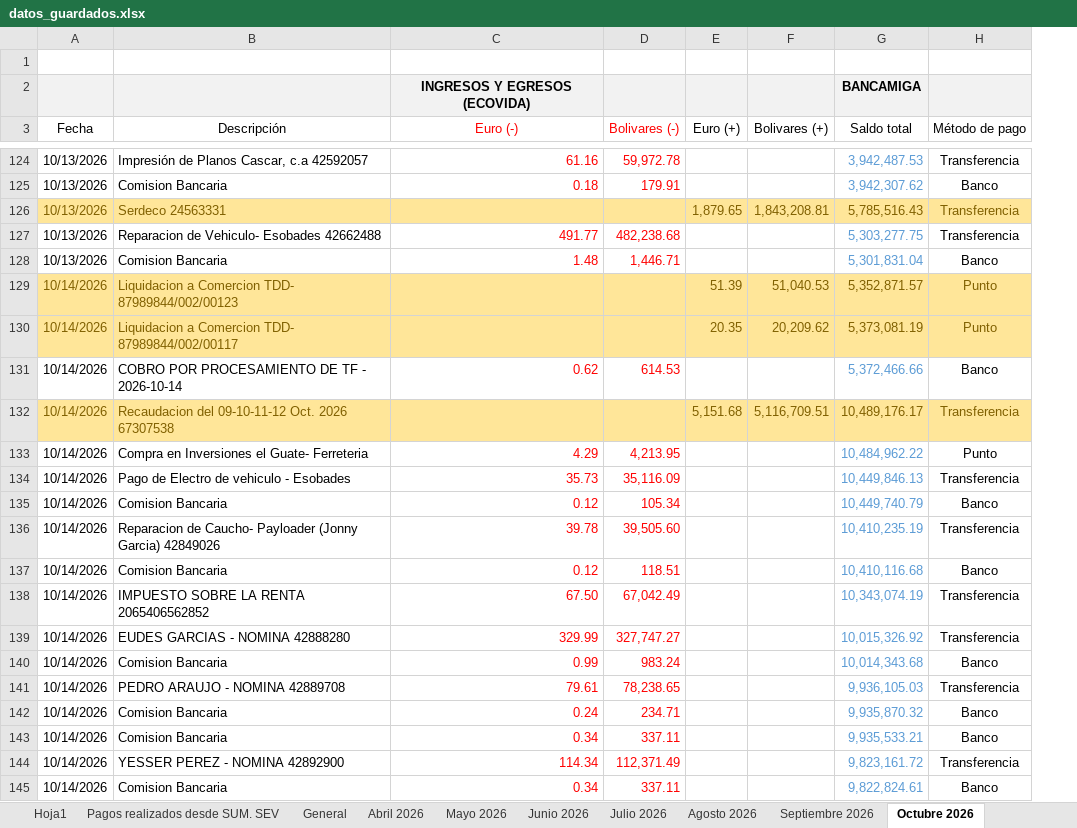
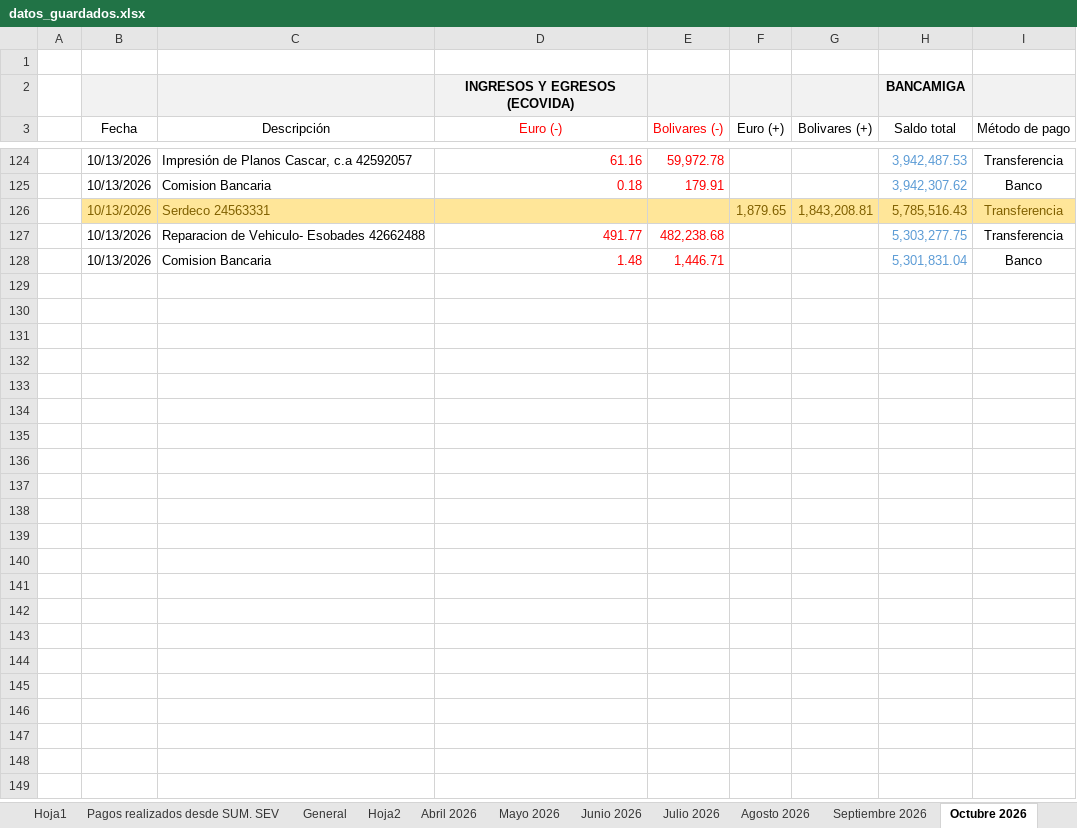
Before and after one commit to Ludert-hub/dashboard-ecovida, an Excel workbook: datos_guardados.xlsx, sheet Octubre 2026, drawn as a sheet; only a part is shown, gaps mark what is left out; values as stored, in another font and other column widths than the file's, no borders; charts and pictures not drawn; removed rows and columns are numbered as before the commit, all else as after; the diff covers the shown part only; the diff names each change by its address in the sheet, - before the commit and + after, or states it on an @@ line.

```diff
--- a/datos_guardados.xlsx (sheet Octubre 2026)
+++ b/datos_guardados.xlsx (sheet Octubre 2026)
+sheet tab: Hoja2
+column A, empty
-row 129: 10/14/2026 | Liquidacion a Comercion TDD- 87989844/002/00123 |  |  | 51.39 | 51,040.53 | 5,352,871.57 | Punto
-row 130: 10/14/2026 | Liquidacion a Comercion TDD- 87989844/002/00117 |  |  | 20.35 | 20,209.62 | 5,373,081.19 | Punto
-row 131: 10/14/2026 | COBRO POR PROCESAMIENTO DE TF - 2026-10-14 | 0.62 | 614.53 |  |  | 5,372,466.66 | Banco
-row 132: 10/14/2026 | Recaudacion del 09-10-11-12 Oct. 2026 67307538 |  |  | 5,151.68 | 5,116,709.51 | 10,489,176.17 | Transferencia
-row 133: 10/14/2026 | Compra en Inversiones el Guate- Ferreteria | 4.29 | 4,213.95 |  |  | 10,484,962.22 | Punto
-row 134: 10/14/2026 | Pago de Electro de vehiculo - Esobades | 35.73 | 35,116.09 |  |  | 10,449,846.13 | Transferencia
-row 135: 10/14/2026 | Comision Bancaria | 0.12 | 105.34 |  |  | 10,449,740.79 | Banco
-row 136: 10/14/2026 | Reparacion de Caucho- Payloader (Jonny Garcia) 42849026 | 39.78 | 39,505.60 |  |  | 10,410,235.19 | Transferencia
-row 137: 10/14/2026 | Comision Bancaria | 0.12 | 118.51 |  |  | 10,410,116.68 | Banco
-row 138: 10/14/2026 | IMPUESTO SOBRE LA RENTA 2065406562852 | 67.50 | 67,042.49 |  |  | 10,343,074.19 | Transferencia
-row 139: 10/14/2026 | EUDES GARCIAS - NOMINA 42888280 | 329.99 | 327,747.27 |  |  | 10,015,326.92 | Transferencia
-row 140: 10/14/2026 | Comision Bancaria | 0.99 | 983.24 |  |  | 10,014,343.68 | Banco
-row 141: 10/14/2026 | PEDRO ARAUJO - NOMINA 42889708 | 79.61 | 78,238.65 |  |  | 9,936,105.03 | Transferencia
-row 142: 10/14/2026 | Comision Bancaria | 0.24 | 234.71 |  |  | 9,935,870.32 | Banco
-row 143: 10/14/2026 | Comision Bancaria | 0.34 | 337.11 |  |  | 9,935,533.21 | Banco
-row 144: 10/14/2026 | YESSER PEREZ - NOMINA 42892900 | 114.34 | 112,371.49 |  |  | 9,823,161.72 | Transferencia
-row 145: 10/14/2026 | Comision Bancaria | 0.34 | 337.11 |  |  | 9,822,824.61 | Banco
```
Also changed, not shown: 303 removed rows, 1 edited cell and cell formats elsewhere in this sheet, sheet General, sheet Septiembre 2026, formulas that keep their value, charts or pictures.
